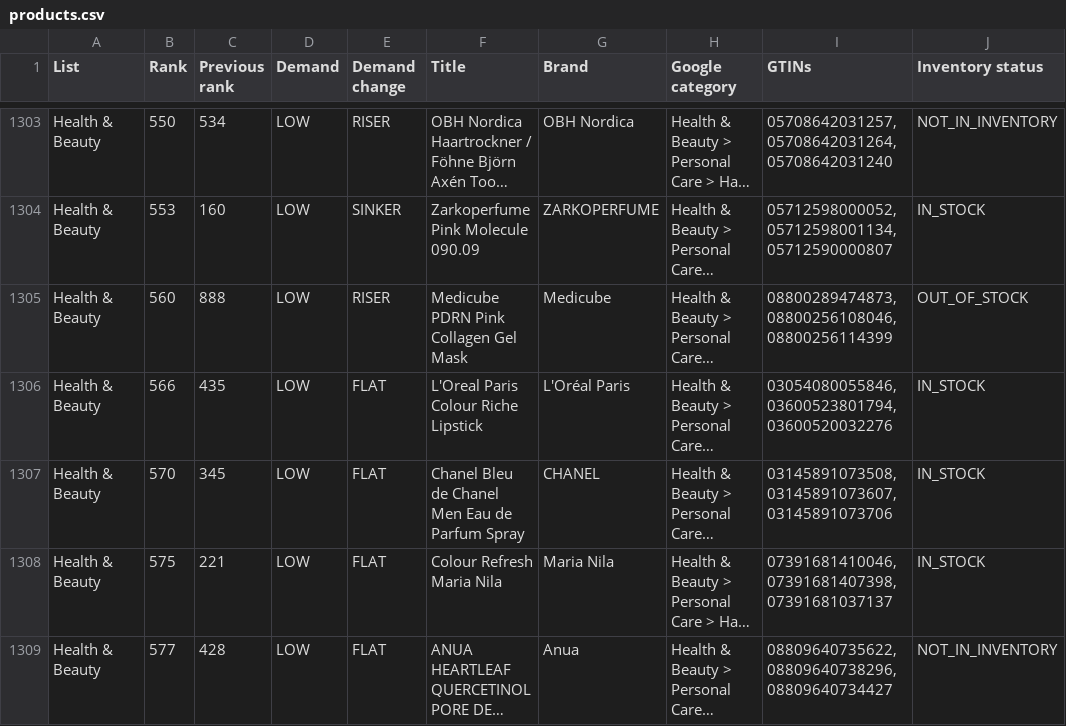
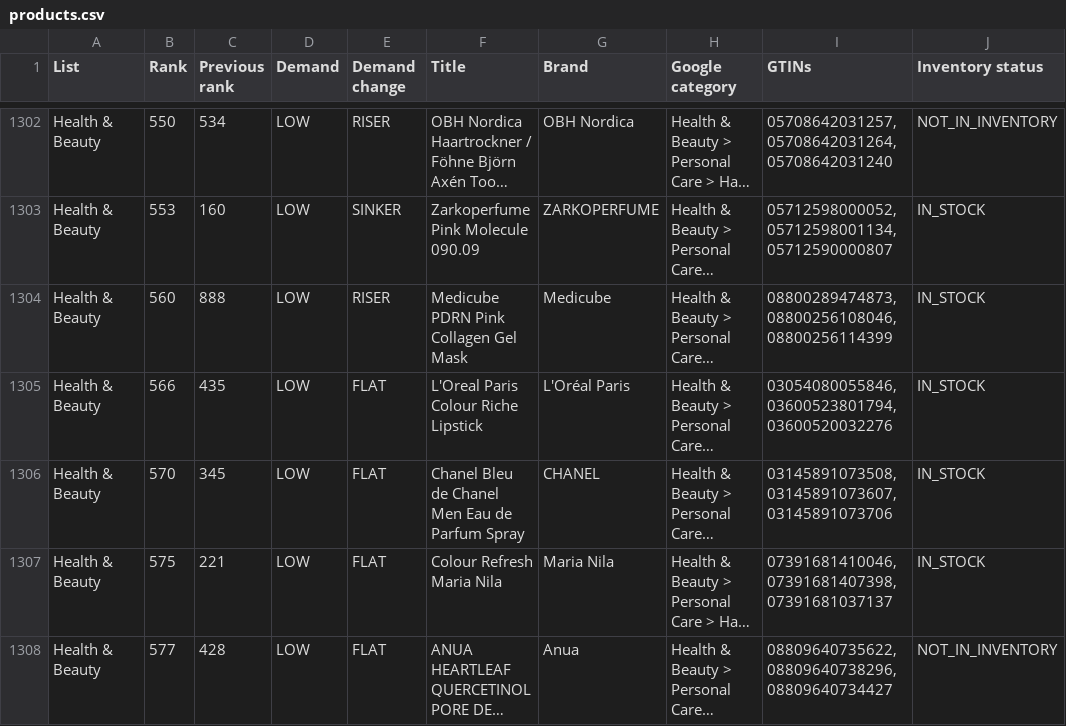
Before and after one commit to hjaltekoko/bestseller-dashboard, a CSV file: data/last_good/products.csv, drawn as a sheet; only a part is shown, gaps mark what is left out; long unchanged cells end in …; addresses are those after the commit; the diff covers the shown part only; the diff names each change by its address in the sheet, - before the commit and + after, or states it on an @@ line.

```diff
--- a/data/last_good/products.csv
+++ b/data/last_good/products.csv
-J1304 (Inventory status): OUT_OF_STOCK
+J1304 (Inventory status): IN_STOCK
```
Also changed, not shown: 1 removed row and 50 edited cells elsewhere in this file, data/coverage.csv, data/last_good/coverage.csv, 3 other files.
